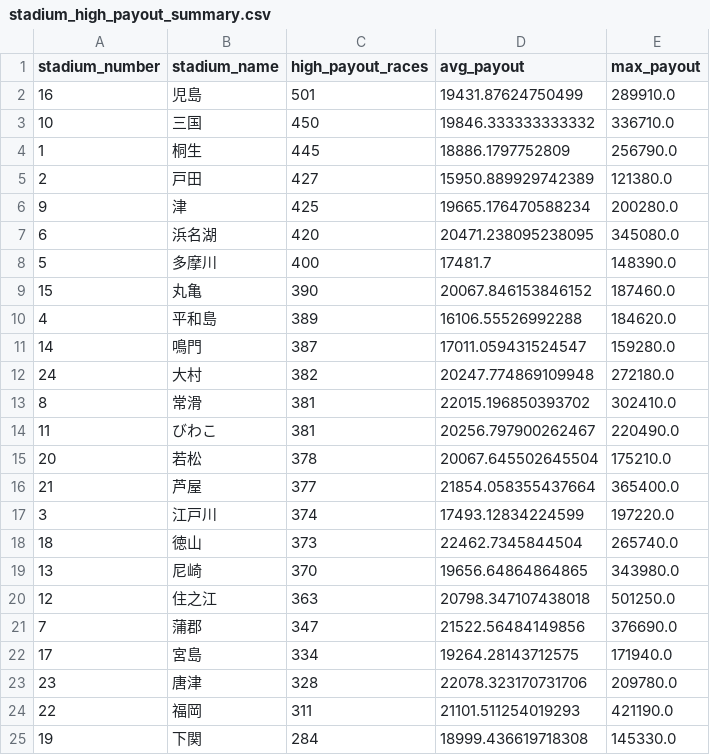
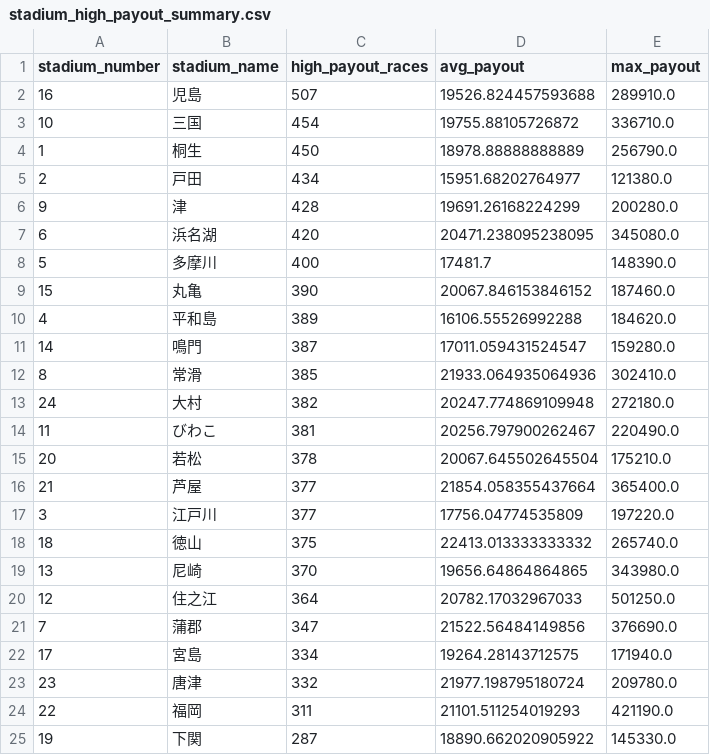
Before and after one commit to Patrickimamura/boatrace-analysis, a CSV file: output/stadium_high_payout_summary.csv, drawn as a sheet.

```diff
--- a/output/stadium_high_payout_summary.csv
+++ b/output/stadium_high_payout_summary.csv
@@ -1,7 +1,7 @@
 stadium_number,stadium_name,high_payout_races,avg_payout,max_payout
-16,児島,501,19431.87624750499,289910.0
-10,三国,450,19846.333333333332,336710.0
-1,桐生,445,18886.1797752809,256790.0
-2,戸田,427,15950.889929742389,121380.0
-9,津,425,19665.176470588234,200280.0
+16,児島,507,19526.824457593688,289910.0
+10,三国,454,19755.88105726872,336710.0
+1,桐生,450,18978.88888888889,256790.0
+2,戸田,434,15951.68202764977,121380.0
+9,津,428,19691.26168224299,200280.0
 6,浜名湖,420,20471.238095238095,345080.0
@@ -11,4 +11,4 @@
 14,鳴門,387,17011.059431524547,159280.0
+8,常滑,385,21933.064935064936,302410.0
 24,大村,382,20247.774869109948,272180.0
-8,常滑,381,22015.196850393702,302410.0
 11,びわこ,381,20256.797900262467,220490.0
@@ -16,10 +16,10 @@
 21,芦屋,377,21854.058355437664,365400.0
-3,江戸川,374,17493.12834224599,197220.0
-18,徳山,373,22462.7345844504,265740.0
+3,江戸川,377,17756.04774535809,197220.0
+18,徳山,375,22413.013333333332,265740.0
 13,尼崎,370,19656.64864864865,343980.0
-12,住之江,363,20798.347107438018,501250.0
+12,住之江,364,20782.17032967033,501250.0
 7,蒲郡,347,21522.56484149856,376690.0
 17,宮島,334,19264.28143712575,171940.0
-23,唐津,328,22078.323170731706,209780.0
+23,唐津,332,21977.198795180724,209780.0
 22,福岡,311,21101.511254019293,421190.0
-19,下関,284,18999.436619718308,145330.0
+19,下関,287,18890.662020905922,145330.0
```
Also changed, not shown: output/pattern_by_boat_order.csv, output/pattern_by_course_order.csv, 8 other files.
